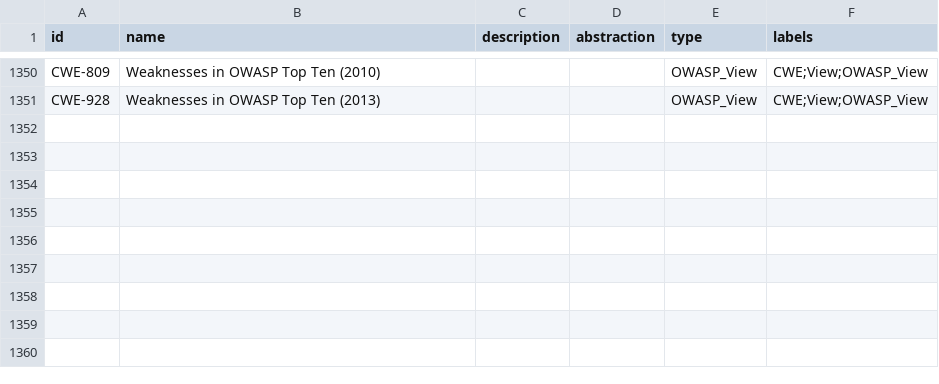
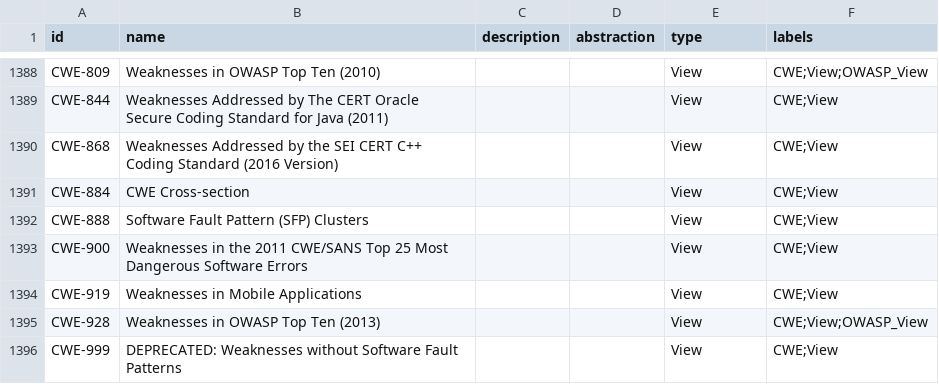
Before and after one commit to yysrlll/image, a CSV file: cwe_nodes_detailed.csv, drawn as a sheet; only a part is shown, gaps mark what is left out; addresses are those after the commit; the diff covers the shown part only; the diff names each change by its address in the sheet, - before the commit and + after, or states it on an @@ line.

```diff
--- a/cwe_nodes_detailed.csv
+++ b/cwe_nodes_detailed.csv
-E1388 (type): OWASP_View
+E1388 (type): View
+row 1389: CWE-844 | Weaknesses Addressed by The CERT Oracle Secure Coding Standard for Java (2011) |  |  | View | CWE;View
+row 1390: CWE-868 | Weaknesses Addressed by the SEI CERT C++ Coding Standard (2016 Version) |  |  | View | CWE;View
+row 1391: CWE-884 | CWE Cross-section |  |  | View | CWE;View
+row 1392: CWE-888 | Software Fault Pattern (SFP) Clusters |  |  | View | CWE;View
+row 1393: CWE-900 | Weaknesses in the 2011 CWE/SANS Top 25 Most Dangerous Software Errors |  |  | View | CWE;View
+row 1394: CWE-919 | Weaknesses in Mobile Applications |  |  | View | CWE;View
-E1395 (type): OWASP_View
+E1395 (type): View
+row 1396: CWE-999 | DEPRECATED: Weaknesses without Software Fault Patterns |  |  | View | CWE;View
```
Also changed, not shown: 38 added rows and 4 edited cells elsewhere in this file.
